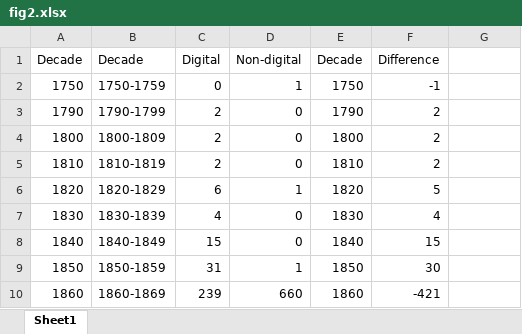
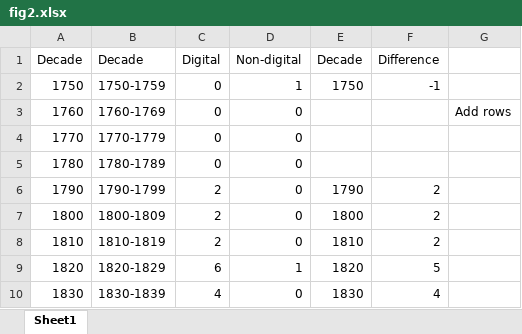
Before and after one commit to rdmpage/dna-barcode-paper, an Excel workbook: fig-2/fig2.xlsx, sheet Sheet1, drawn as a sheet; only a part is shown; the shorter side is filled out with more unchanged rows; values as stored, in another font and other column widths than the file's, no borders; charts and pictures not drawn; the diff names each change by its address in the sheet, - before the commit and + after, or states it on an @@ line.

```diff
--- a/fig-2/fig2.xlsx (sheet Sheet1)
+++ b/fig-2/fig2.xlsx (sheet Sheet1)
+row 3: 1760 | 1760-1769 | 0 | 0 |  |  | Add rows
+row 4: 1770 | 1770-1779 | 0 | 0
+row 5: 1780 | 1780-1789 | 0 | 0
```
Also changed, not shown: charts or pictures, 1 other file.
